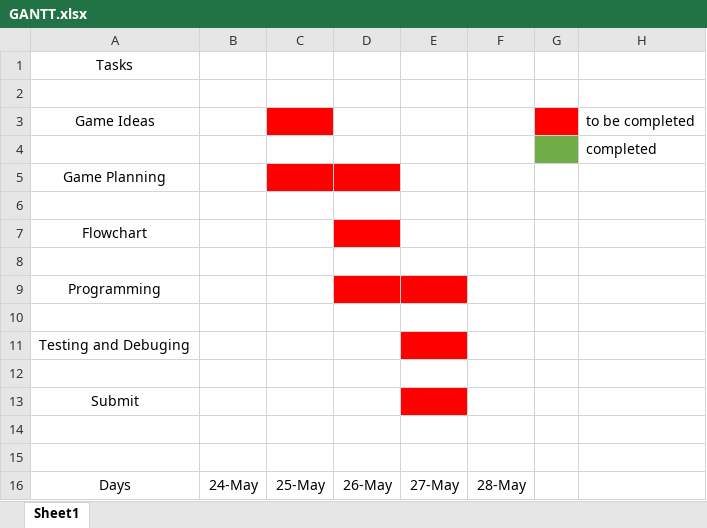
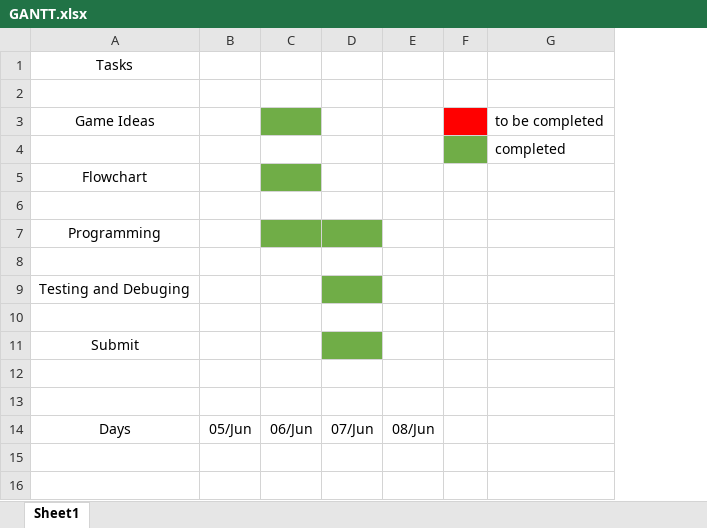
Before and after one commit to gtaEPIC/ICS3U, an Excel workbook: U2A6/GANTT.xlsx, sheet Sheet1, drawn as a sheet; values as stored, in another font and other column widths than the file's, no borders; removed rows and columns are numbered as before the commit, all else as after; the diff names each change by its address in the sheet, - before the commit and + after, or states it on an @@ line.

Commit message:
Fixed GANTT chart
Also removed the planning Document

```diff
--- a/U2A6/GANTT.xlsx (sheet Sheet1)
+++ b/U2A6/GANTT.xlsx (sheet Sheet1)
-column B, row 16: 24-May
-column C, row 16: 25-May
-column D, row 16: 26-May
-column E, row 16: 27-May
-column F, row 16: 28-May
+column B, row 14: 05/Jun
+column C, row 14: 06/Jun
+column D, row 14: 07/Jun
+column E, row 14: 08/Jun
-row 5: Game Planning
-row 6: (empty)
```
Also changed, not shown: 3 other files.
